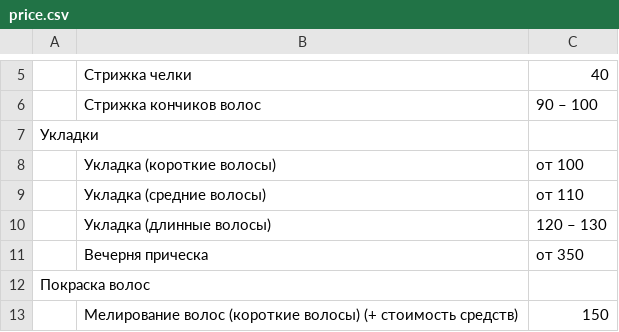
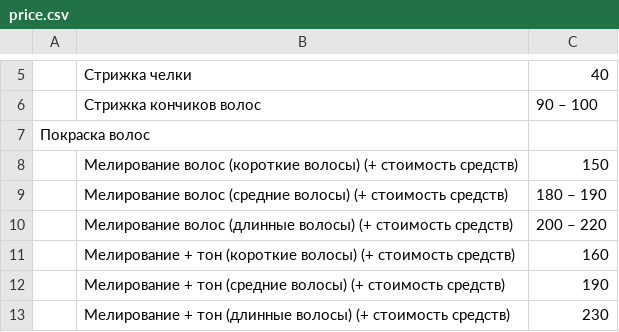
Before and after one commit to Russy/price, a CSV file: price.csv, drawn as a sheet; only a part is shown, gaps mark what is left out; the shorter side is filled out with more unchanged rows.

Commit message:
rer
erer

```diff
--- a/price.csv
+++ b/price.csv
@@ -6,7 +6,2 @@
 ,Стрижка кончиков волос,90 – 100
-Укладки,,
-,Укладка (короткие волосы),от 100
-,Укладка (средние волосы),от 110
-,Укладка (длинные волосы),120 – 130
-,Вечерня прическа,от 350
 Покраска волос,,
```
